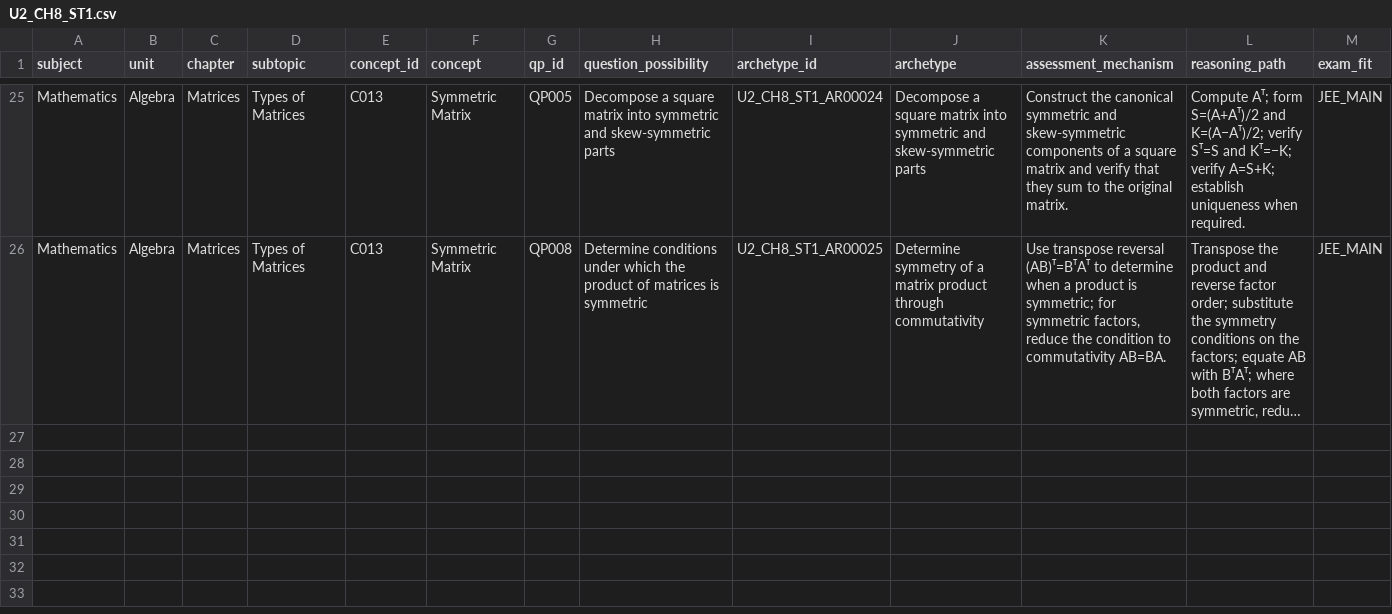
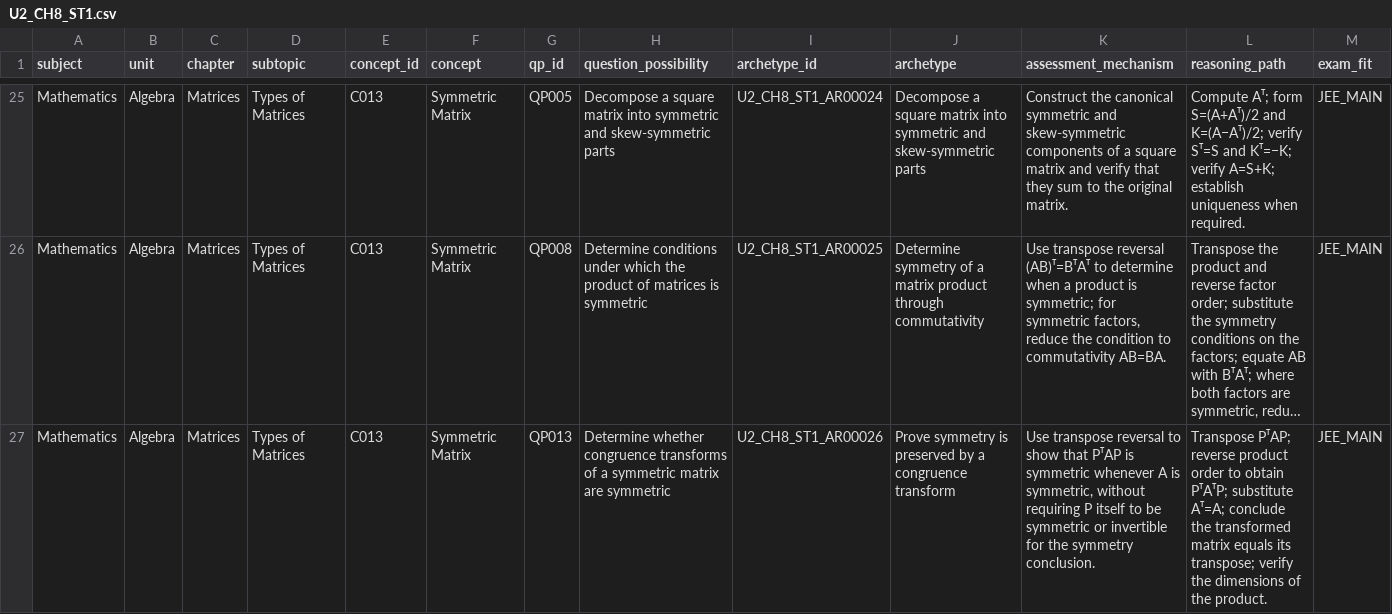
Before and after one commit to vinothkumarar/QuestionFactory, a CSV file: Engine/catalog/archetype_catalog/catalogs/U2_CH8_ST1.csv, drawn as a sheet; only a part is shown, gaps mark what is left out; long unchanged cells end in …; rows hold the shown columns only; the diff covers the shown part only; the diff names each change by its address in the sheet, - before the commit and + after, or states it on an @@ line.

Commit message:
Export twenty-seven draft matrix archetypes to CSV

```diff
--- a/Engine/catalog/archetype_catalog/catalogs/U2_CH8_ST1.csv
+++ b/Engine/catalog/archetype_catalog/catalogs/U2_CH8_ST1.csv
+row 27: Mathematics | Algebra | Matrices | Types of Matrices | C013 | Symmetric Matrix | QP013 | Determine whether congruence transforms of a symmetric matrix are symmetric | U2_CH8_ST1_AR00026 | Prove symmetry is preserved by a congruence transform | Use transpose reversal to show that PᵀAP is symmetric whenever A is symmetric, without requiring P itself to be symmetric or invertible for the symmetry conclusion. | Transpose PᵀAP; reverse product order to obtain PᵀAᵀP; substitute Aᵀ=A; conclude the transformed matrix equals its transpose; verify the dimensions of the product. | JEE_MAIN
```
Also changed, not shown: 1 added row elsewhere in this file.
